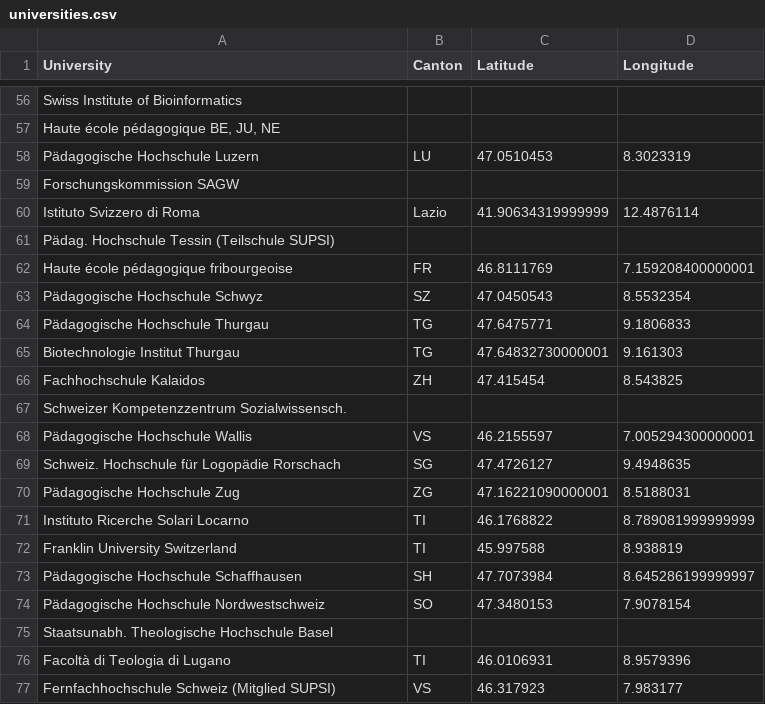
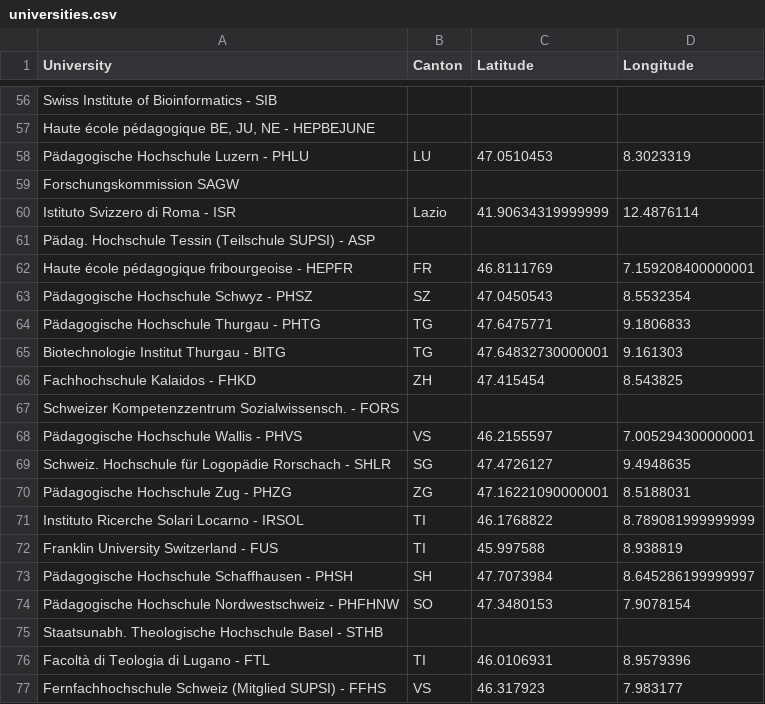
Before and after one commit to Maaarmotte/Ada2016, a CSV file: 03 - Interactive Viz/universities.csv, drawn as a sheet; only a part is shown, gaps mark what is left out; the diff covers the shown part only; the diff names each change by its address in the sheet, - before the commit and + after, or states it on an @@ line.

```diff
--- a/03 - Interactive Viz/universities.csv
+++ b/03 - Interactive Viz/universities.csv
-A56 (University): Swiss Institute of Bioinformatics
+A56 (University): Swiss Institute of Bioinformatics - SIB
-A57 (University): Haute école pédagogique BE, JU, NE
+A57 (University): Haute école pédagogique BE, JU, NE - HEPBEJUNE
-A58 (University): Pädagogische Hochschule Luzern
+A58 (University): Pädagogische Hochschule Luzern - PHLU
-A60 (University): Istituto Svizzero di Roma
+A60 (University): Istituto Svizzero di Roma - ISR
-A61 (University): …(Teilschule SUPSI)
+A61 (University): …(Teilschule SUPSI) - ASP
-A62 (University): Haute école pédagogique fribourgeoise
+A62 (University): Haute école pédagogique fribourgeoise - HEPFR
-A63 (University): Pädagogische Hochschule Schwyz
+A63 (University): Pädagogische Hochschule Schwyz - PHSZ
-A64 (University): Pädagogische Hochschule Thurgau
+A64 (University): Pädagogische Hochschule Thurgau - PHTG
-A65 (University): Biotechnologie Institut Thurgau
+A65 (University): Biotechnologie Institut Thurgau - BITG
-A66 (University): Fachhochschule Kalaidos
+A66 (University): Fachhochschule Kalaidos - FHKD
-A67 (University): …Kompetenzzentrum Sozialwissensch.
+A67 (University): …Kompetenzzentrum Sozialwissensch. - FORS
-A68 (University): Pädagogische Hochschule Wallis
+A68 (University): Pädagogische Hochschule Wallis - PHVS
-A69 (University): …Logopädie Rorschach
+A69 (University): …Logopädie Rorschach - SHLR
-A70 (University): Pädagogische Hochschule Zug
+A70 (University): Pädagogische Hochschule Zug - PHZG
-A71 (University): Instituto Ricerche Solari Locarno
+A71 (University): Instituto Ricerche Solari Locarno - IRSOL
-A72 (University): Franklin University Switzerland
+A72 (University): Franklin University Switzerland - FUS
-A73 (University): Pädagogische Hochschule Schaffhausen
+A73 (University): Pädagogische Hochschule Schaffhausen - PHSH
-A74 (University): Pädagogische Hochschule Nordwestschweiz
+A74 (University): Pädagogische Hochschule Nordwestschweiz - PHFHNW
-A75 (University): …Hochschule Basel
+A75 (University): …Hochschule Basel - STHB
-A76 (University): Facoltà di Teologia di Lugano
+A76 (University): Facoltà di Teologia di Lugano - FTL
-A77 (University): …(Mitglied SUPSI)
+A77 (University): …(Mitglied SUPSI) - FFHS
```
Also changed, not shown: 54 edited cells elsewhere in this file, 1 other file.
